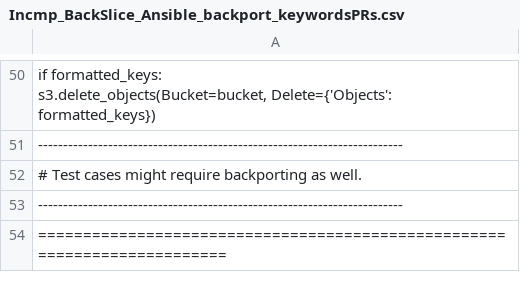
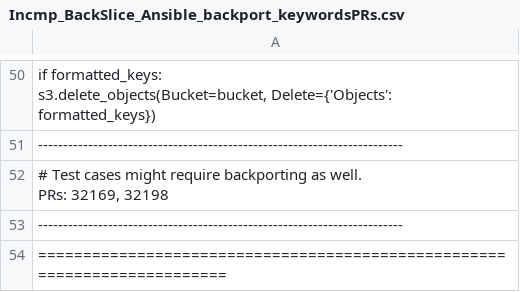
Before and after one commit to joydeba/BackSlice, a CSV file: data_cmp_incmpWithTest/Incmp_BackSlice_Ansible_backport_keywordsPRs.csv, drawn as a sheet; only a part is shown, gaps mark what is left out; ↵ is a line break in a cell; the diff covers the shown part only; the diff names each change by its address in the sheet, - before the commit and + after, or states it on an @@ line.

```diff
--- a/data_cmp_incmpWithTest/Incmp_BackSlice_Ansible_backport_keywordsPRs.csv
+++ b/data_cmp_incmpWithTest/Incmp_BackSlice_Ansible_backport_keywordsPRs.csv
-A52: …as well.
+A52: …as well. ↵ PRs: 32169, 32198
```
Also changed, not shown: 5 edited cells elsewhere in this file, 5 other files.
